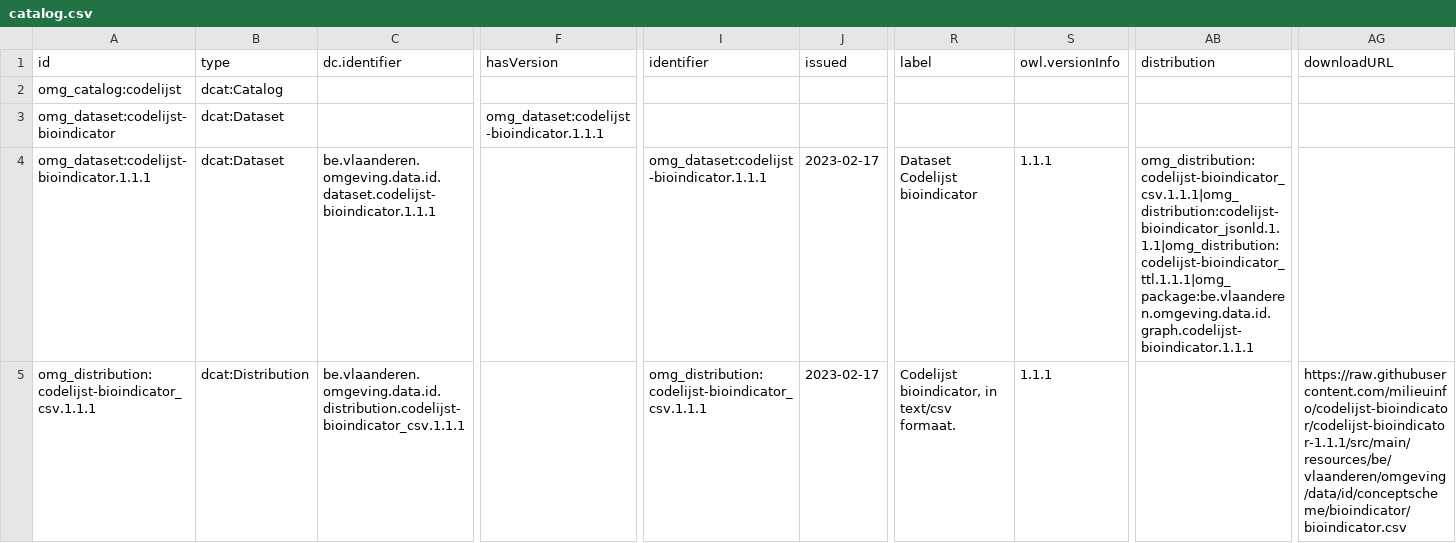
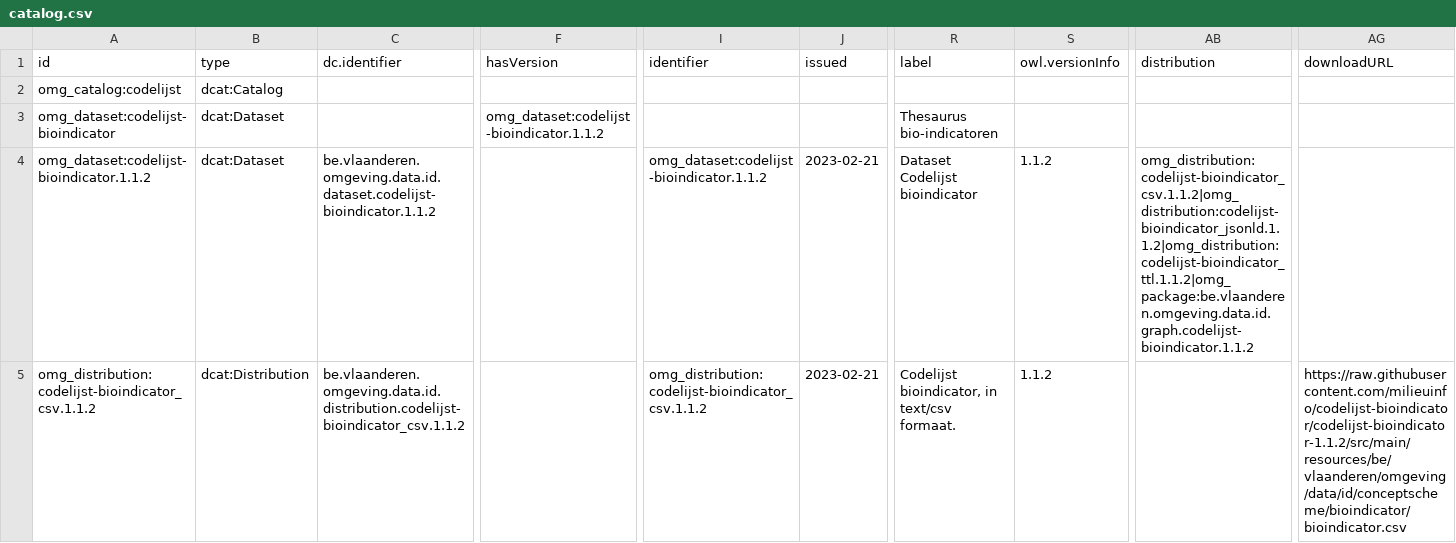
Before and after one commit to milieuinfo/codelijst-bioindicator, a CSV file: src/main/resources/be/vlaanderen/omgeving/data/id/dataset/codelijst-bioindicator/catalog.csv, drawn as a sheet; only a part is shown, gaps mark what is left out; the diff covers the shown part only; the diff names each change by its address in the sheet, - before the commit and + after, or states it on an @@ line.

```diff
--- a/src/main/resources/be/vlaanderen/omgeving/data/id/dataset/codelijst-bioindicator/catalog.csv
+++ b/src/main/resources/be/vlaanderen/omgeving/data/id/dataset/codelijst-bioindicator/catalog.csv
-F3 (hasVersion): omg_dataset:codelijst-bioindicator.1.1.1
+F3 (hasVersion): omg_dataset:codelijst-bioindicator.1.1.2
-R3 (label): (empty)
+R3 (label): Thesaurus bio-indicatoren
-A4 (id): omg_dataset:codelijst-bioindicator.1.1.1
+A4 (id): omg_dataset:codelijst-bioindicator.1.1.2
-C4 (dc.identifier): be.vlaanderen.omgeving.data.id.dataset.codelijst-bioindicator.1.1.1
+C4 (dc.identifier): be.vlaanderen.omgeving.data.id.dataset.codelijst-bioindicator.1.1.2
-I4 (identifier): omg_dataset:codelijst-bioindicator.1.1.1
+I4 (identifier): omg_dataset:codelijst-bioindicator.1.1.2
-J4:J5 (issued): 2023-02-17
+J4:J5 (issued): 2023-02-21
-S4:S5 (owl.versionInfo): 1.1.1
+S4:S5 (owl.versionInfo): 1.1.2
-AB4 (distribution): omg_distribution:codelijst-bioindicator_csv.1.1.1|omg_distribution:codelijst-bioindicator_jsonld.1.1.1|omg_distribution:codelijst-bioindicator_ttl.1.1.1|omg_package:be.vlaanderen.omgeving.data.id.graph.codelijst-bioindicator.1.1.1
+AB4 (distribution): omg_distribution:codelijst-bioindicator_csv.1.1.2|omg_distribution:codelijst-bioindicator_jsonld.1.1.2|omg_distribution:codelijst-bioindicator_ttl.1.1.2|omg_package:be.vlaanderen.omgeving.data.id.graph.codelijst-bioindicator.1.1.2
-A5 (id): omg_distribution:codelijst-bioindicator_csv.1.1.1
+A5 (id): omg_distribution:codelijst-bioindicator_csv.1.1.2
-C5 (dc.identifier): be.vlaanderen.omgeving.data.id.distribution.codelijst-bioindicator_csv.1.1.1
+C5 (dc.identifier): be.vlaanderen.omgeving.data.id.distribution.codelijst-bioindicator_csv.1.1.2
-I5 (identifier): omg_distribution:codelijst-bioindicator_csv.1.1.1
+I5 (identifier): omg_distribution:codelijst-bioindicator_csv.1.1.2
-AG5 (downloadURL): https://raw.githubusercontent.com/milieuinfo/codelijst-bioindicator/codelijst-bioindicator-1.1.1/src/main/resources/be/vlaanderen/omgeving/data/id/conceptscheme/bioindicator/bioindicator.csv
+AG5 (downloadURL): https://raw.githubusercontent.com/milieuinfo/codelijst-bioindicator/codelijst-bioindicator-1.1.2/src/main/resources/be/vlaanderen/omgeving/data/id/conceptscheme/bioindicator/bioindicator.csv
```
Also changed, not shown: 21 edited cells elsewhere in this file, 3 other files.
